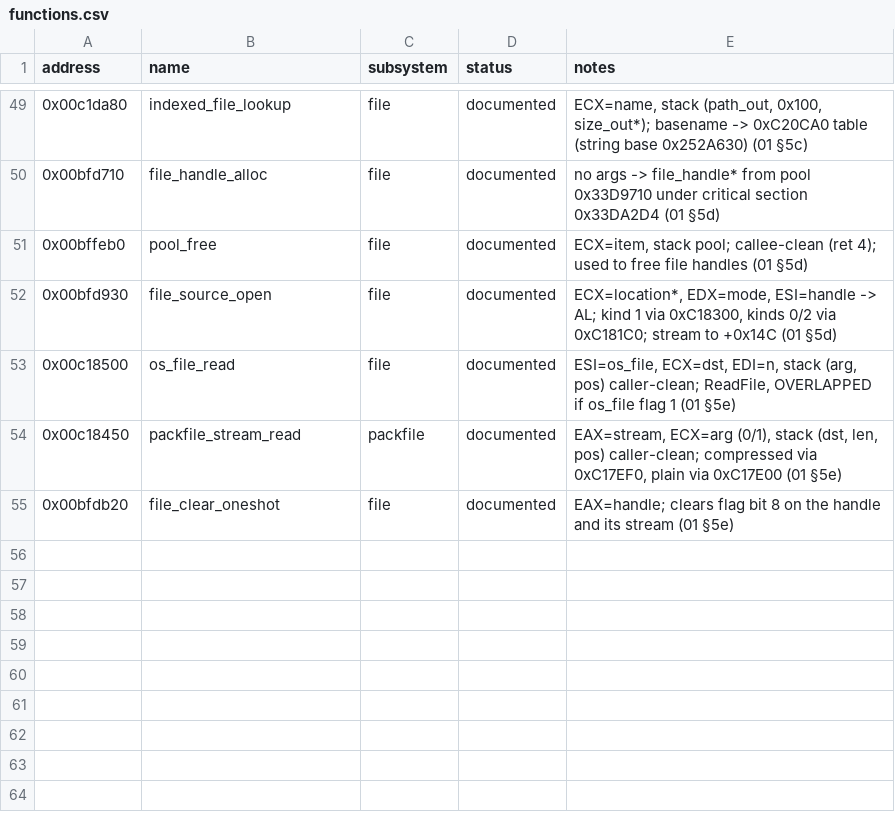
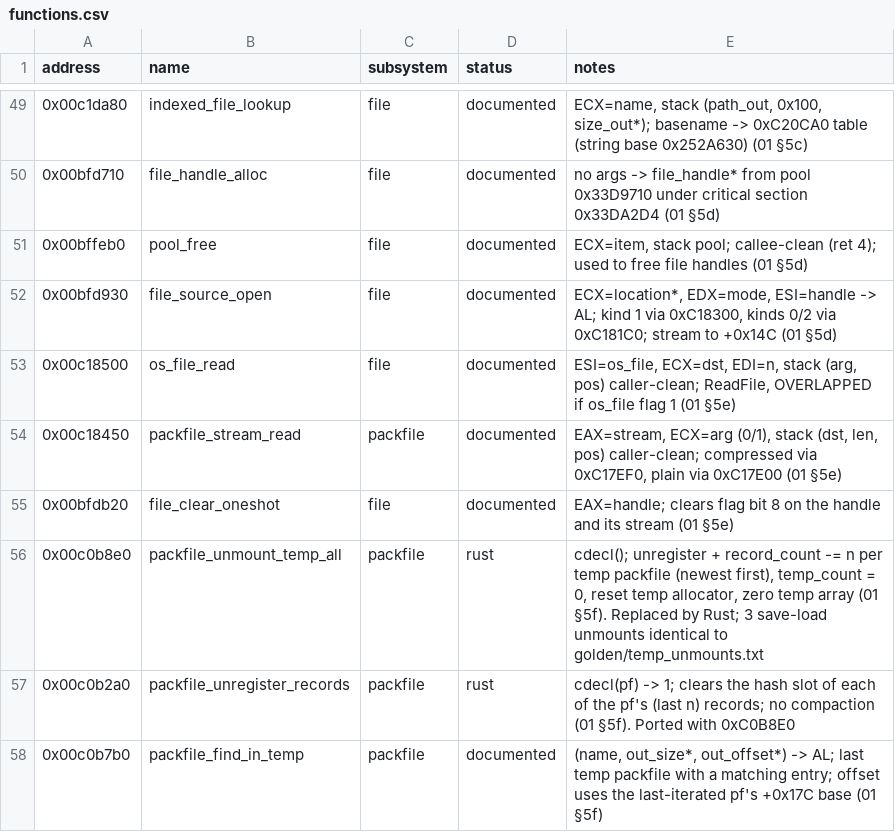
Before and after one commit to 16austin16/SR2-Decomp, a CSV file: docs/functions.csv, drawn as a sheet; only a part is shown, gaps mark what is left out.

```diff
--- a/docs/functions.csv
+++ b/docs/functions.csv
@@ -55 +55,4 @@ address,name,subsystem,status,notes
 0x00bfdb20,file_clear_oneshot,file,documented,"EAX=handle; clears flag bit 8 on the handle and its stream (01 §5e)"
+0x00c0b8e0,packfile_unmount_temp_all,packfile,rust,"cdecl(); unregister + record_count -= n per temp packfile (newest first), temp_count = 0, reset temp allocator, zero temp array (01 §5f). Replaced by Rust; 3 save-load unmounts identical to golden/temp_unmounts.txt"
+0x00c0b2a0,packfile_unregister_records,packfile,rust,"cdecl(pf) -> 1; clears the hash slot of each of the pf's (last n) records; no compaction (01 §5f). Ported with 0xC0B8E0"
+0x00c0b7b0,packfile_find_in_temp,packfile,documented,"(name, out_size*, out_offset*) -> AL; last temp packfile with a matching entry; offset uses the last-iterated pf's +0x17C base (01 §5f)"
```
Also changed, not shown: 4 other files.
